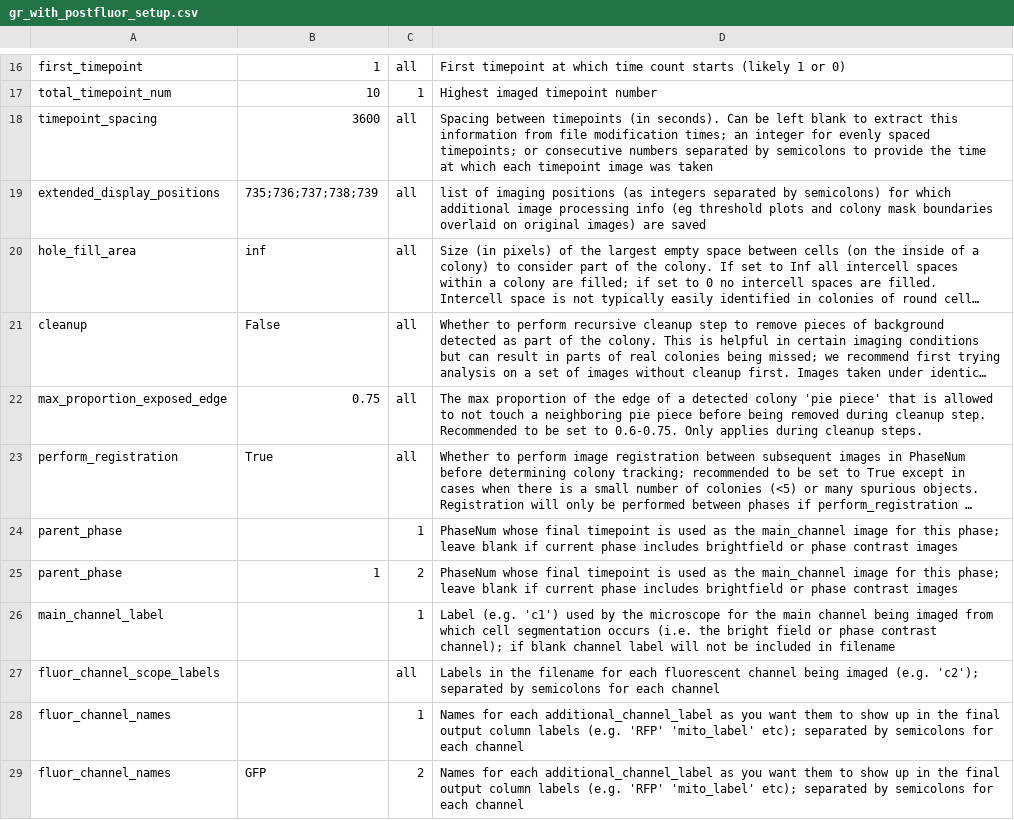
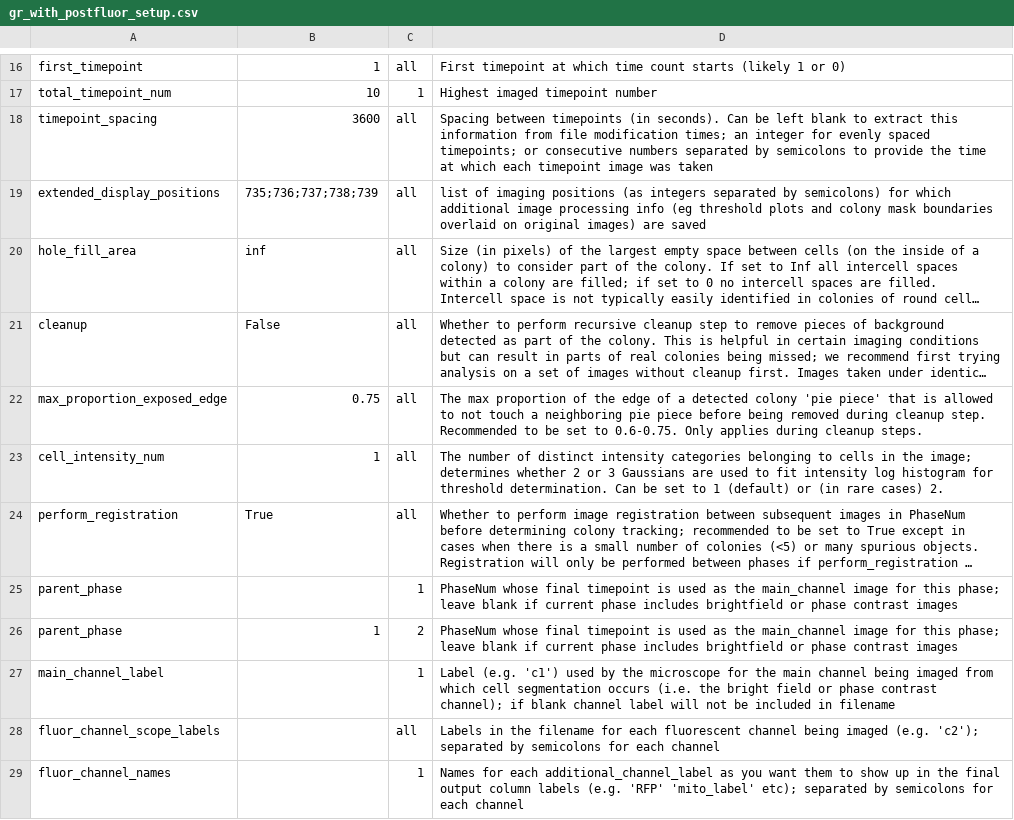
Before and after one commit to Siegallab/PIE, a CSV file: sample_PIE_setup_files/gr_with_postfluor_setup.csv, drawn as a sheet; only a part is shown, gaps mark what is left out; the shorter side is filled out with more unchanged rows; long unchanged cells end in …; the diff names each change by its address in the sheet, - before the commit and + after, or states it on an @@ line.

```diff
--- a/sample_PIE_setup_files/gr_with_postfluor_setup.csv
+++ b/sample_PIE_setup_files/gr_with_postfluor_setup.csv
+row 23: cell_intensity_num | 1 | all | The number of distinct intensity categories belonging to cells in the image; determines whether 2 or 3 Gaussians are used to fit intensity log histogram for threshold determination. Can be set to 1 (default) or (in rare cases) 2.
```
Also changed, not shown: PIE/PIE_data/param_descriptions.csv, sample_PIE_setup_files/gr_phase_setup.csv, 8 other files.
